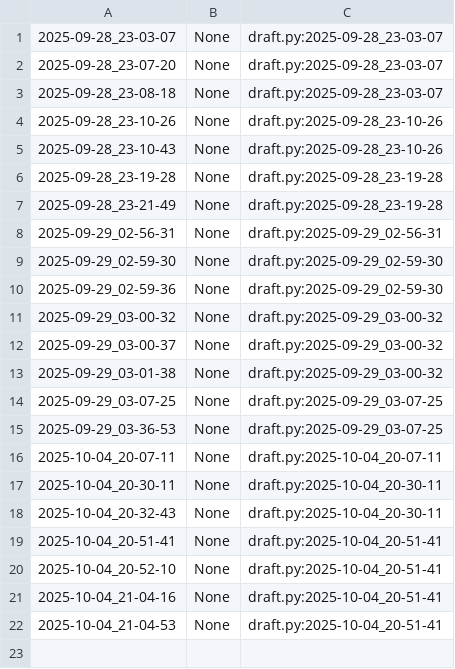
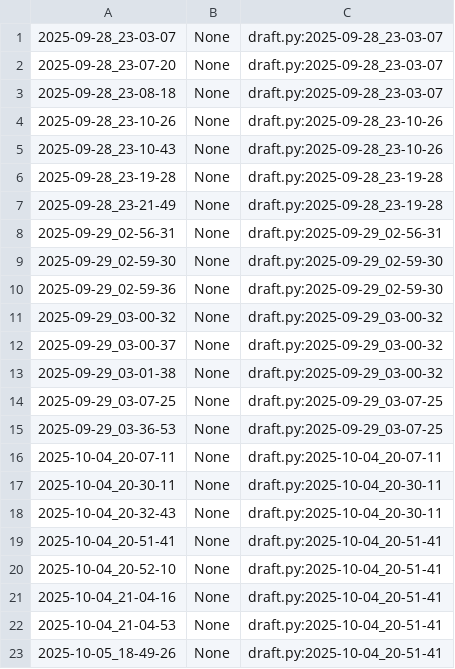
Before and after one commit to qxcode-course/poo-dd-cd-bloco-a-majucgermano, a CSV file: poo/.tko/track/animal/track.csv, drawn as a sheet.

```diff
--- a/poo/.tko/track/animal/track.csv
+++ b/poo/.tko/track/animal/track.csv
@@ -22 +22,2 @@
 2025-10-04_21-04-53,None,draft.py:2025-10-04_20-51-41
+2025-10-05_18-49-26,None,draft.py:2025-10-04_20-51-41
```
Also changed, not shown: 6 other files.
